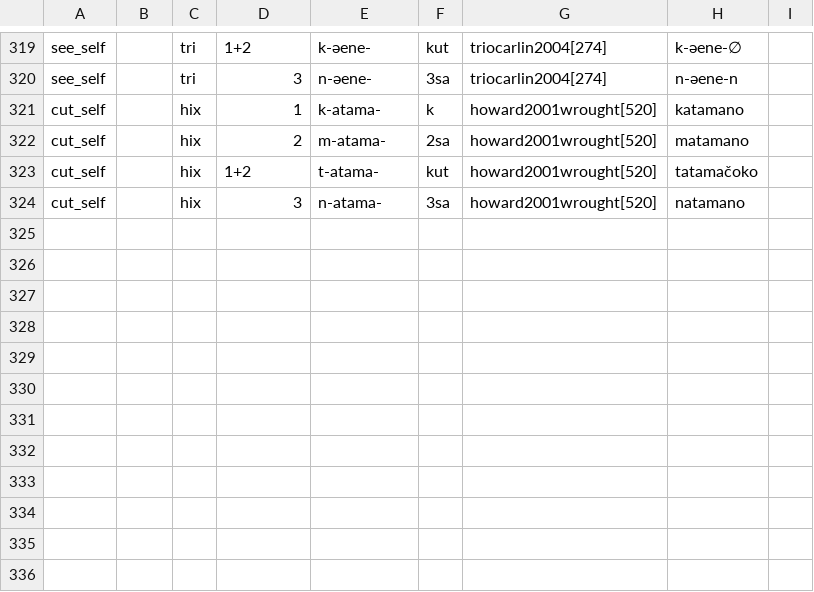
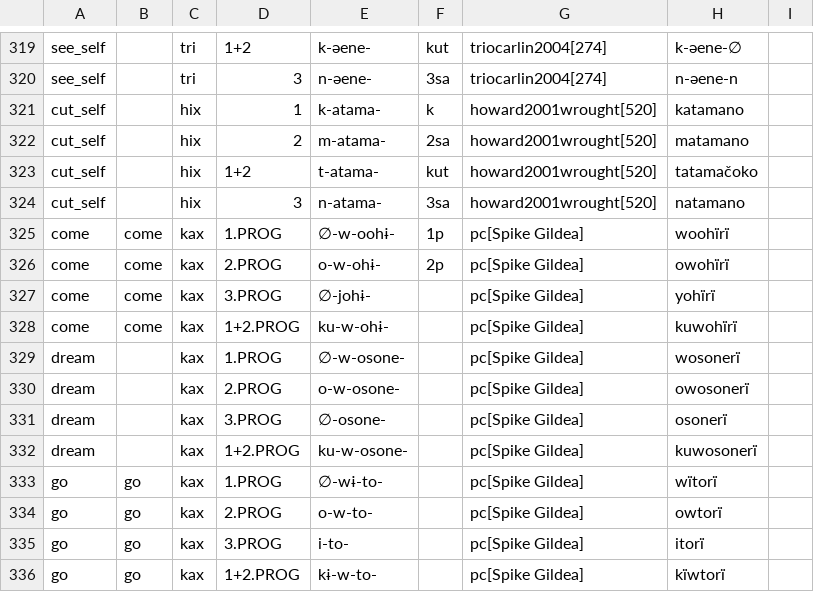
Before and after one commit to fmatter/cariban_irregular_1, a CSV file: data/inflection_data.csv, drawn as a sheet; only a part is shown, gaps mark what is left out; the diff names each change by its address in the sheet, - before the commit and + after, or states it on an @@ line.

Commit message:
added table of Werikyana progressive paradigms

```diff
--- a/data/inflection_data.csv
+++ b/data/inflection_data.csv
+row 325: come | come | kax | 1.PROG | ∅-w-oohɨ- | 1p | pc[Spike Gildea] | woohïrï
+row 326: come | come | kax | 2.PROG | o-w-ohɨ- | 2p | pc[Spike Gildea] | owohïrï
+row 327: come | come | kax | 3.PROG | ∅-johɨ- |  | pc[Spike Gildea] | yohïrï
+row 328: come | come | kax | 1+2.PROG | ku-w-ohɨ- |  | pc[Spike Gildea] | kuwohïrï
+row 329: dream |  | kax | 1.PROG | ∅-w-osone- |  | pc[Spike Gildea] | wosonerï
+row 330: dream |  | kax | 2.PROG | o-w-osone- |  | pc[Spike Gildea] | owosonerï
+row 331: dream |  | kax | 3.PROG | ∅-osone- |  | pc[Spike Gildea] | osonerï
+row 332: dream |  | kax | 1+2.PROG | ku-w-osone- |  | pc[Spike Gildea] | kuwosonerï
+row 333: go | go | kax | 1.PROG | ∅-wɨ-to- |  | pc[Spike Gildea] | wïtorï
+row 334: go | go | kax | 2.PROG | o-w-to- |  | pc[Spike Gildea] | owtorï
+row 335: go | go | kax | 3.PROG | i-to- |  | pc[Spike Gildea] | itorï
+row 336: go | go | kax | 1+2.PROG | kɨ-w-to- |  | pc[Spike Gildea] | kïwtorï
```
Also changed, not shown: data/cldf/cognates.csv, data/cldf/forms.csv, 28 other files.
